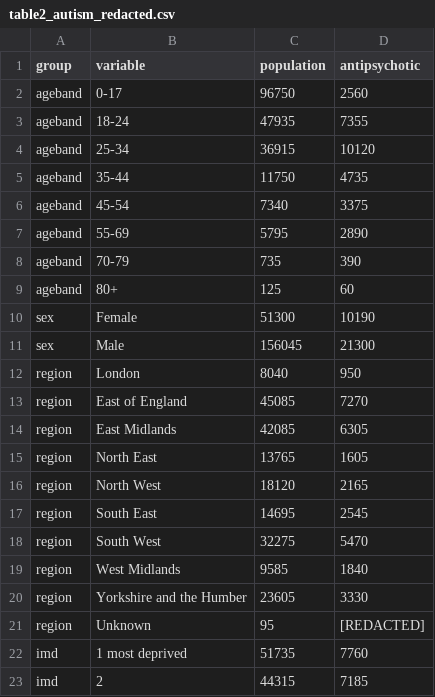
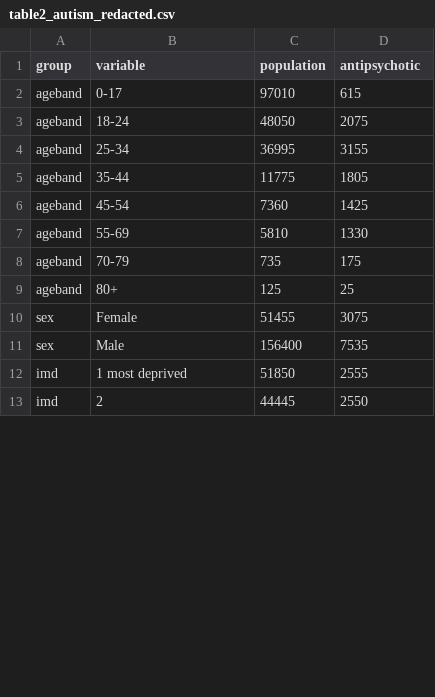
Before and after one commit to opensafely/antipsychotics-prescribing-during-COVID-19, a CSV file: released_outputs/TPP/tables/table2_autism_redacted.csv, drawn as a sheet; only a part is shown; the diff covers the shown part only.

```diff
--- a/released_outputs/TPP/tables/table2_autism_redacted.csv
+++ b/released_outputs/TPP/tables/table2_autism_redacted.csv
@@ -1,23 +1,13 @@
 group,variable,population,antipsychotic
-ageband,0-17,96750,2560
-ageband,18-24,47935,7355
-ageband,25-34,36915,10120
-ageband,35-44,11750,4735
-ageband,45-54,7340,3375
-ageband,55-69,5795,2890
-ageband,70-79,735,390
-ageband,80+,125,60
-sex,Female,51300,10190
-sex,Male,156045,21300
-region,London,8040,950
-region,East of England,45085,7270
-region,East Midlands,42085,6305
-region,North East,13765,1605
-region,North West,18120,2165
-region,South East,14695,2545
-region,South West,32275,5470
-region,West Midlands,9585,1840
-region,Yorkshire and the Humber,23605,3330
-region,Unknown,95,[REDACTED]
-imd,1 most deprived,51735,7760
-imd,2,44315,7185
+ageband,0-17,97010,615
+ageband,18-24,48050,2075
+ageband,25-34,36995,3155
+ageband,35-44,11775,1805
+ageband,45-54,7360,1425
+ageband,55-69,5810,1330
+ageband,70-79,735,175
+ageband,80+,125,25
+sex,Female,51455,3075
+sex,Male,156400,7535
+imd,1 most deprived,51850,2555
+imd,2,44445,2550
```
Also changed, not shown: 1 added row and 20 edited cells elsewhere in this file, released_outputs/TPP/data/data_incident_redacted.csv, released_outputs/TPP/data/data_prevalence_redacted.csv, 51 other files.
